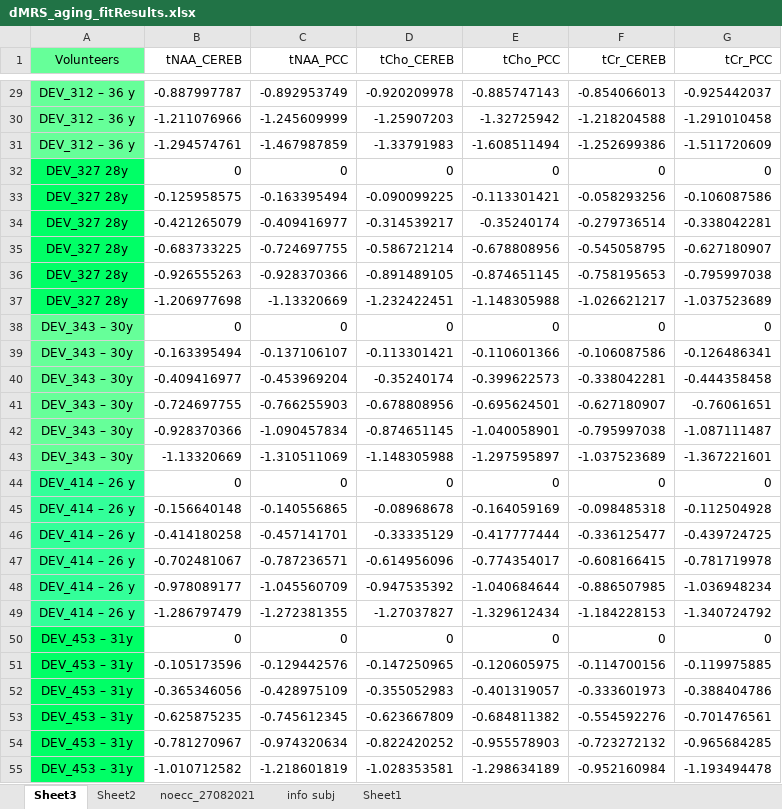
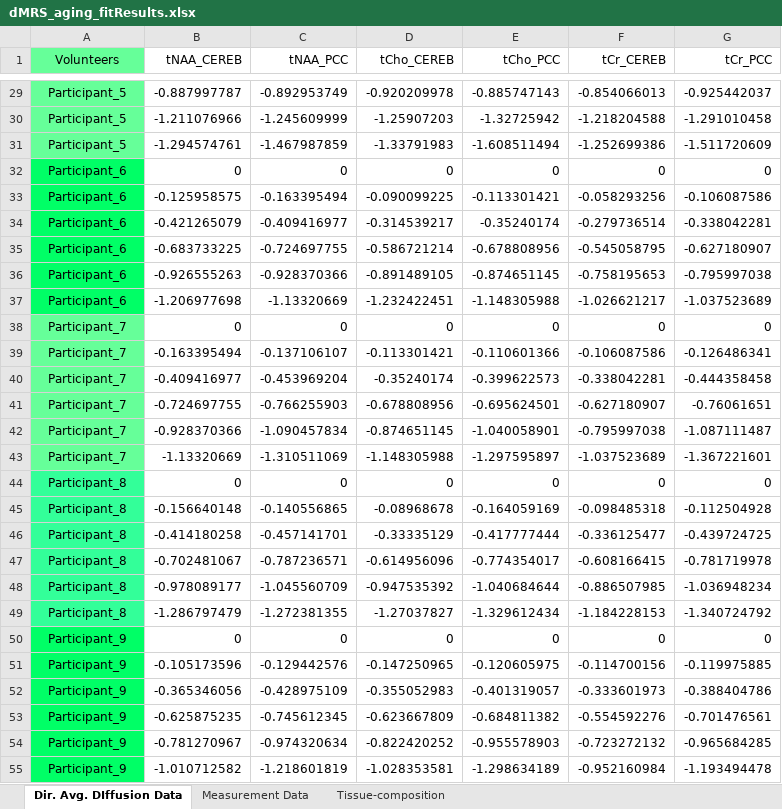
Before and after one commit to kdrsimsek/aging_dMRS_project, an Excel workbook: data/dMRS_aging_fitResults.xlsx, sheet Dir. Avg. DIffusion Data, drawn as a sheet; only a part is shown, gaps mark what is left out; values as stored, in another font and other column widths than the file's, no borders; the diff covers the shown part only; the diff names each change by its address in the sheet, - before the commit and + after, or states it on an @@ line.

```diff
--- a/data/dMRS_aging_fitResults.xlsx (sheet Dir. Avg. DIffusion Data)
+++ b/data/dMRS_aging_fitResults.xlsx (sheet Dir. Avg. DIffusion Data)
-sheet tab: Sheet3
+sheet tab: Dir. Avg. DIffusion Data
-sheet tab: noecc_27082021
+sheet tab: Measurement Data
-sheet tab: info subj
+sheet tab: Tissue-composition
-sheet tab: Sheet2
-sheet tab: Sheet1
-A29:A31 (Volunteers): DEV_312 – 36 y
+A29:A31 (Volunteers): Participant_5
-A32:A37 (Volunteers): DEV_327 28y
+A32:A37 (Volunteers): Participant_6
-A38:A43 (Volunteers): DEV_343 – 30y
+A38:A43 (Volunteers): Participant_7
-A44:A49 (Volunteers): DEV_414 – 26 y
+A44:A49 (Volunteers): Participant_8
-A50:A55 (Volunteers): DEV_453 – 31y
+A50:A55 (Volunteers): Participant_9
```
Also changed, not shown: 123 edited cells and cell formats elsewhere in this sheet, sheet Measurement Data, sheet Tissue-composition, formulas that keep their value, charts or pictures, 2 other files.
